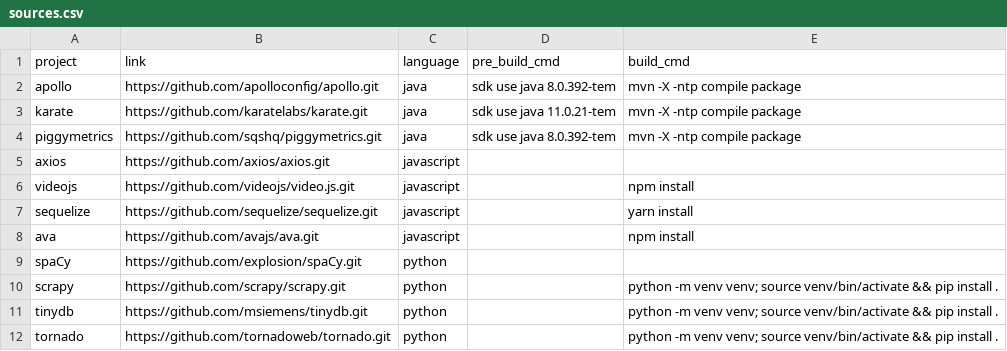
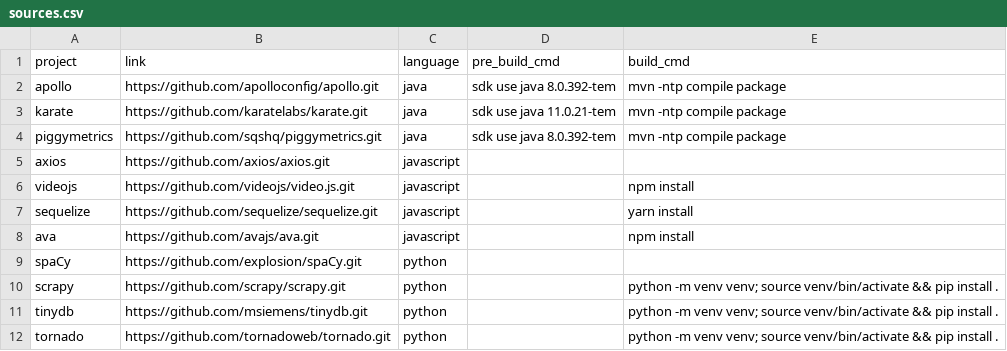
Before and after one commit to cerrussell/atom-samples, a CSV file: sources.csv, drawn as a sheet.

Commit message:
Troubleshooting maven issues.
Signed-off-by: Caroline Russell <caroline@appthreat.dev>

```diff
--- a/sources.csv
+++ b/sources.csv
@@ -1,5 +1,5 @@
 project,link,language,pre_build_cmd,build_cmd
-"apollo","https://github.com/apolloconfig/apollo.git","java","sdk use java 8.0.392-tem","mvn -X -ntp compile package"
-"karate","https://github.com/karatelabs/karate.git","java","sdk use java 11.0.21-tem","mvn -X -ntp compile package"
-"piggymetrics","https://github.com/sqshq/piggymetrics.git","java","sdk use java 8.0.392-tem","mvn -X -ntp compile package"
+"apollo","https://github.com/apolloconfig/apollo.git","java","sdk use java 8.0.392-tem","mvn -ntp compile package"
+"karate","https://github.com/karatelabs/karate.git","java","sdk use java 11.0.21-tem","mvn -ntp compile package"
+"piggymetrics","https://github.com/sqshq/piggymetrics.git","java","sdk use java 8.0.392-tem","mvn -ntp compile package"
 "axios","https://github.com/axios/axios.git","javascript","",""
```
